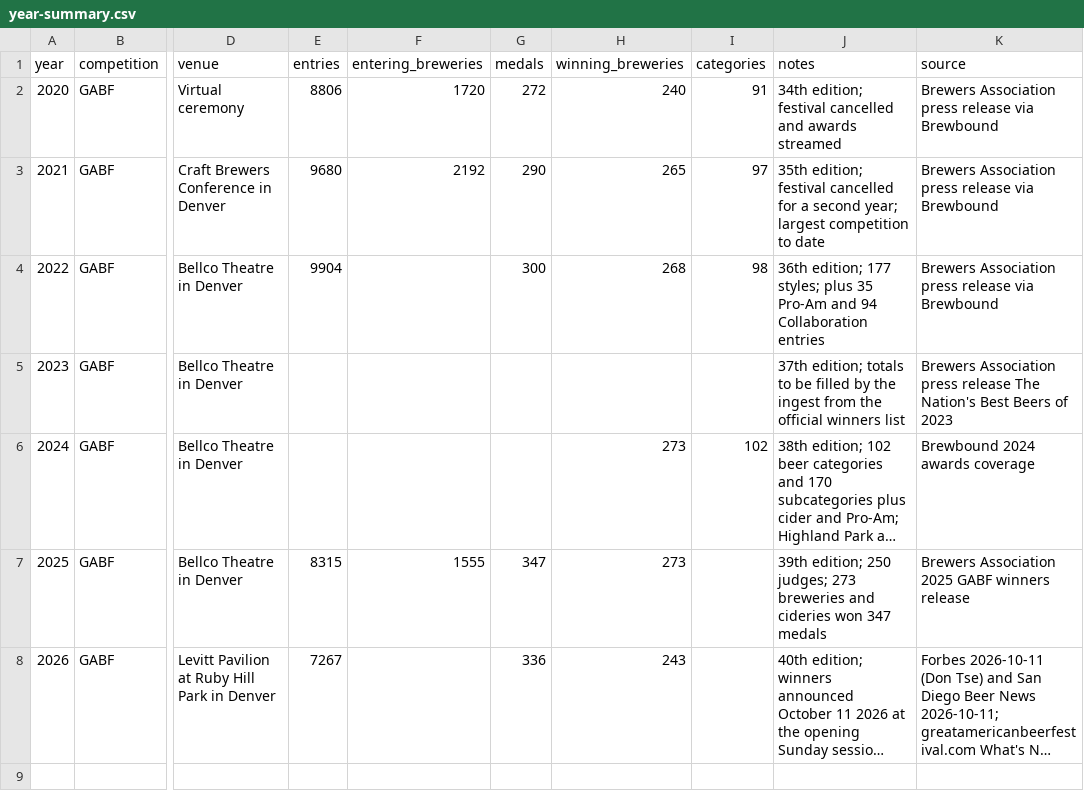
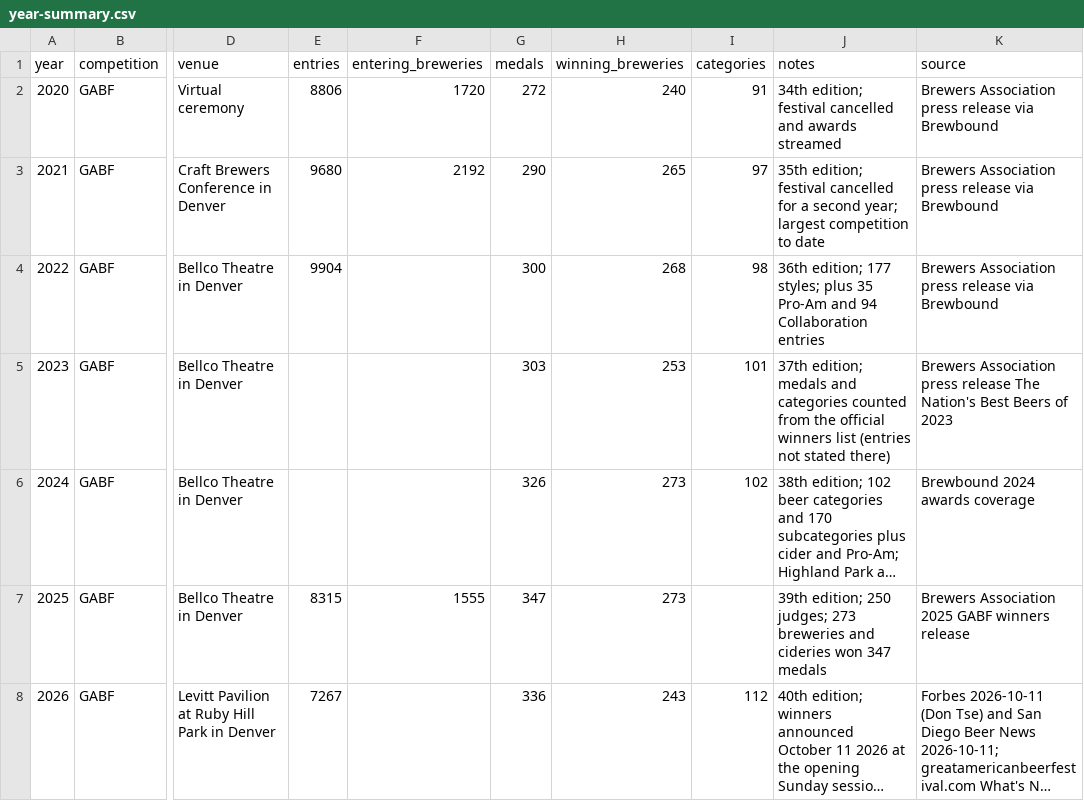
Before and after one commit to klappe-pm/2026-GABF-Analysis, a CSV file: data/results/year-summary.csv, drawn as a sheet; only a part is shown, gaps mark what is left out; long unchanged cells end in …; the diff names each change by its address in the sheet, - before the commit and + after, or states it on an @@ line.

Commit message:
Ingest official winners lists for 2021 to 2026 and extend the parser
Parser: accept the 2026 header form (Category: N: Name), strip the repeated page footers (including NUL separated ones), recognize unnumbered Pro-Am and Collaboration headers (2022, 2023), stop the Brewery of the Year cut at the awards heading, and read the three Brewery of the Year layouts (colon, sponsored list, pipe). A count mismatch between award headings and parsed awards is now reported as a problem.

Data: 2026 loaded from docs/2026/GABF-2026-Winners-List.pdf (336 medals, 243 breweries, matching the announced totals); 2021 to 2025 backfilled from the official PDFs; breweries re-enriched; year-summary blanks filled from the parsed lists. One 2022 medal (Honey Beer gold, Hachimitsu Mai) is absent because the official list prints no city.

Docs: replace the stale 2026-GABF-Analysis path and repository URL, update the current data state.

```diff
--- a/data/results/year-summary.csv
+++ b/data/results/year-summary.csv
-G5 (medals): (empty)
+G5 (medals): 303
-H5 (winning_breweries): (empty)
+H5 (winning_breweries): 253
-I5 (categories): (empty)
+I5 (categories): 101
-J5 (notes): 37th edition; totals to be filled by the ingest from the official winners list
+J5 (notes): 37th edition; medals and categories counted from the official winners list (entries not stated there)
-G6 (medals): (empty)
+G6 (medals): 326
-I8 (categories): (empty)
+I8 (categories): 112
```
Also changed, not shown: 25 other files.
